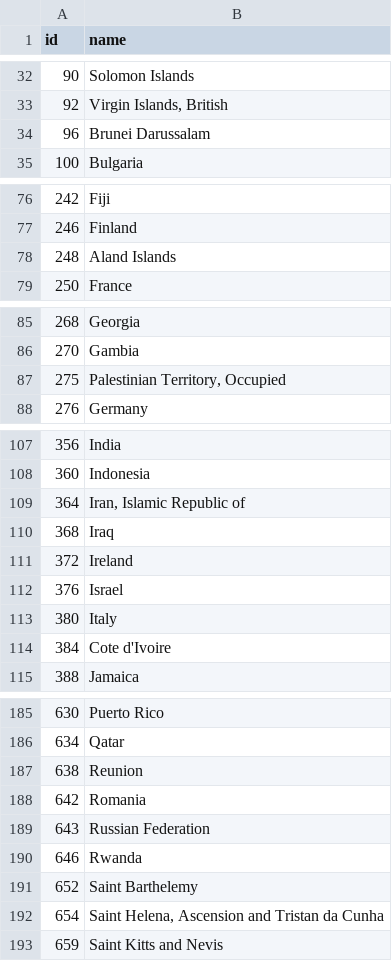
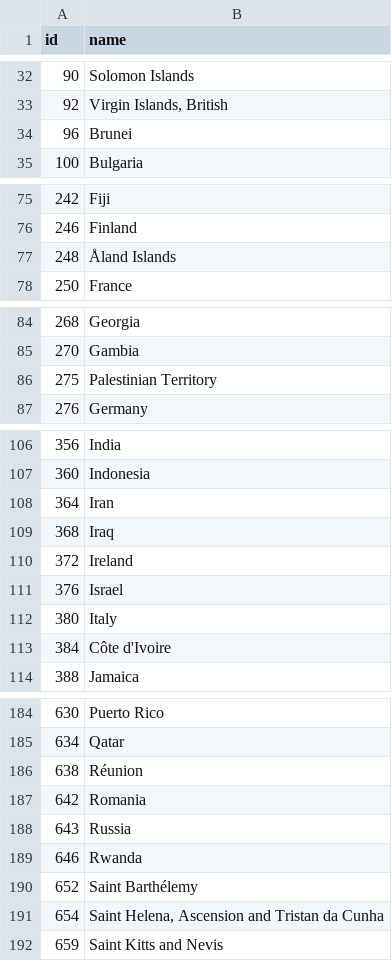
Before and after one commit to alexsoble/boombox, a TSV file: d3/world-country-names.tsv, drawn as a sheet; only a part is shown, gaps mark what is left out; the diff covers the shown part only.

```diff
--- a/d3/world-country-names.tsv
+++ b/d3/world-country-names.tsv
@@ -33,3 +33,3 @@ id	name
 92	Virgin Islands, British
-96	Brunei Darussalam
+96	Brunei
 100	Bulgaria
@@ -77,3 +76,3 @@ id	name
 246	Finland
-248	Aland Islands
+248	Åland Islands
 250	France
@@ -86,3 +85,3 @@ id	name
 270	Gambia
-275	Palestinian Territory, Occupied
+275	Palestinian Territory
 276	Germany
@@ -108,3 +107,3 @@ id	name
 360	Indonesia
-364	Iran, Islamic Republic of
+364	Iran
 368	Iraq
@@ -113,3 +112,3 @@ id	name
 380	Italy
-384	Cote d'Ivoire
+384	Côte d'Ivoire
 388	Jamaica
@@ -186,7 +185,7 @@ id	name
 634	Qatar
-638	Reunion
+638	Réunion
 642	Romania
-643	Russian Federation
+643	Russia
 646	Rwanda
-652	Saint Barthelemy
+652	Saint Barthélemy
 654	Saint Helena, Ascension and Tristan da Cunha
```
Also changed, not shown: 1 removed row and 16 edited cells elsewhere in this file, 27 other files.
